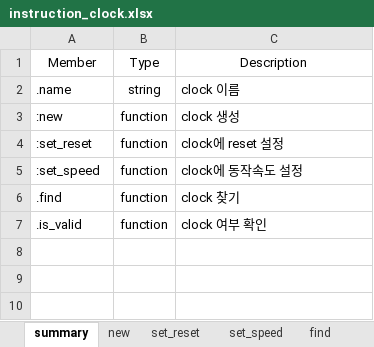
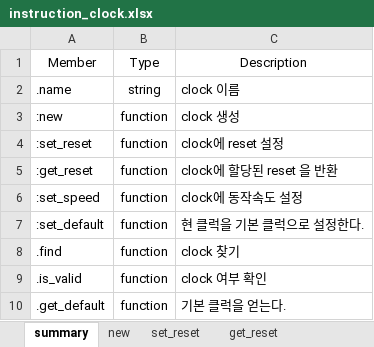
Before and after one commit to testdrive-profiling-master/profiles, an Excel workbook: Common/doc/verigen/media/instruction_clock.xlsx, sheet summary, drawn as a sheet; values as stored, in another font and other column widths than the file's, no borders; the diff names each change by its address in the sheet, - before the commit and + after, or states it on an @@ line.

```diff
--- a/Common/doc/verigen/media/instruction_clock.xlsx (sheet summary)
+++ b/Common/doc/verigen/media/instruction_clock.xlsx (sheet summary)
+sheet tab: get_reset
+row 5: :get_reset | function | clock에 할당된 reset 을 반환
+row 7: :set_default | function | 현 클럭을 기본 클럭으로 설정한다.
+row 10: .get_default | function | 기본 클럭을 얻는다.
```
Also changed, not shown: other sheet tabs, Common/doc/verigen/media/instruction_macros.xlsx, 7 other files.
